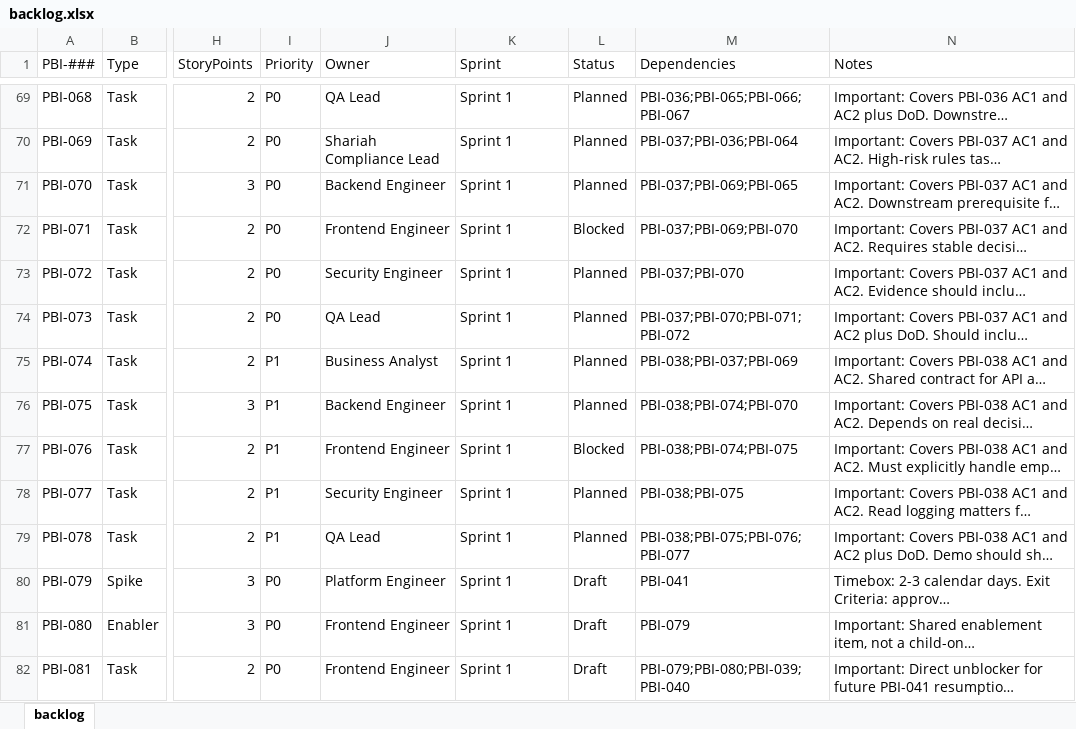
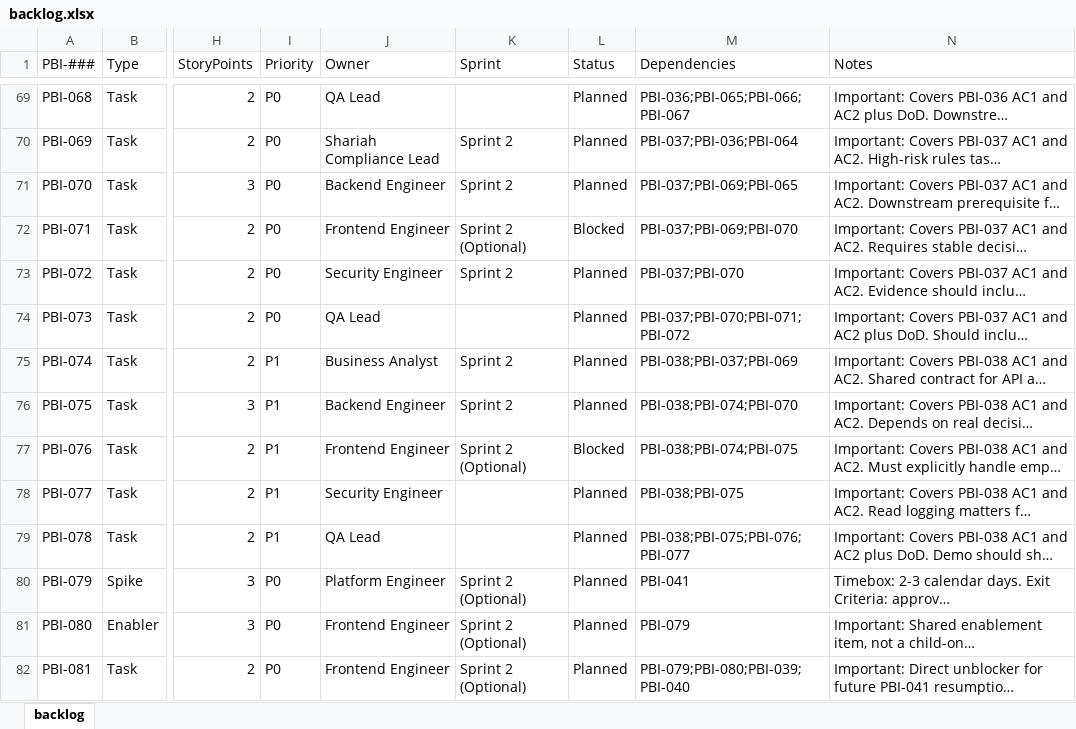
Before and after one commit to raichiiiiiii/Blockchain-Based-E-Procurement-System, an Excel workbook: backlog/backlog.xlsx, sheet backlog, drawn as a sheet; only a part is shown, gaps mark what is left out; long unchanged cells end in …; values as stored, in another font and other column widths than the file's, no borders; conditional formats not drawn; the diff covers the shown part only; the diff names each change by its address in the sheet, - before the commit and + after, or states it on an @@ line.

Commit message:
backlog update, SPRINT2_TASKS.md drafted

```diff
--- a/backlog/backlog.xlsx (sheet backlog)
+++ b/backlog/backlog.xlsx (sheet backlog)
-K69 (Sprint): Sprint 1
+K69 (Sprint): (empty)
-K70:K71 (Sprint): Sprint 1
+K70:K71 (Sprint): Sprint 2
-K72 (Sprint): Sprint 1
+K72 (Sprint): Sprint 2 (Optional)
-K73 (Sprint): Sprint 1
+K73 (Sprint): Sprint 2
-K74 (Sprint): Sprint 1
+K74 (Sprint): (empty)
-K75:K76 (Sprint): Sprint 1
+K75:K76 (Sprint): Sprint 2
-K77 (Sprint): Sprint 1
+K77 (Sprint): Sprint 2 (Optional)
-K78:K79 (Sprint): Sprint 1
+K78:K79 (Sprint): (empty)
-K80:K82 (Sprint): Sprint 1
+K80:K82 (Sprint): Sprint 2 (Optional)
-L80:L82 (Status): Draft
+L80:L82 (Status): Planned
```
Also changed, not shown: 41 added rows, 30 hidden or unhidden rows and 26 edited cells elsewhere in this sheet, 2 other files.
